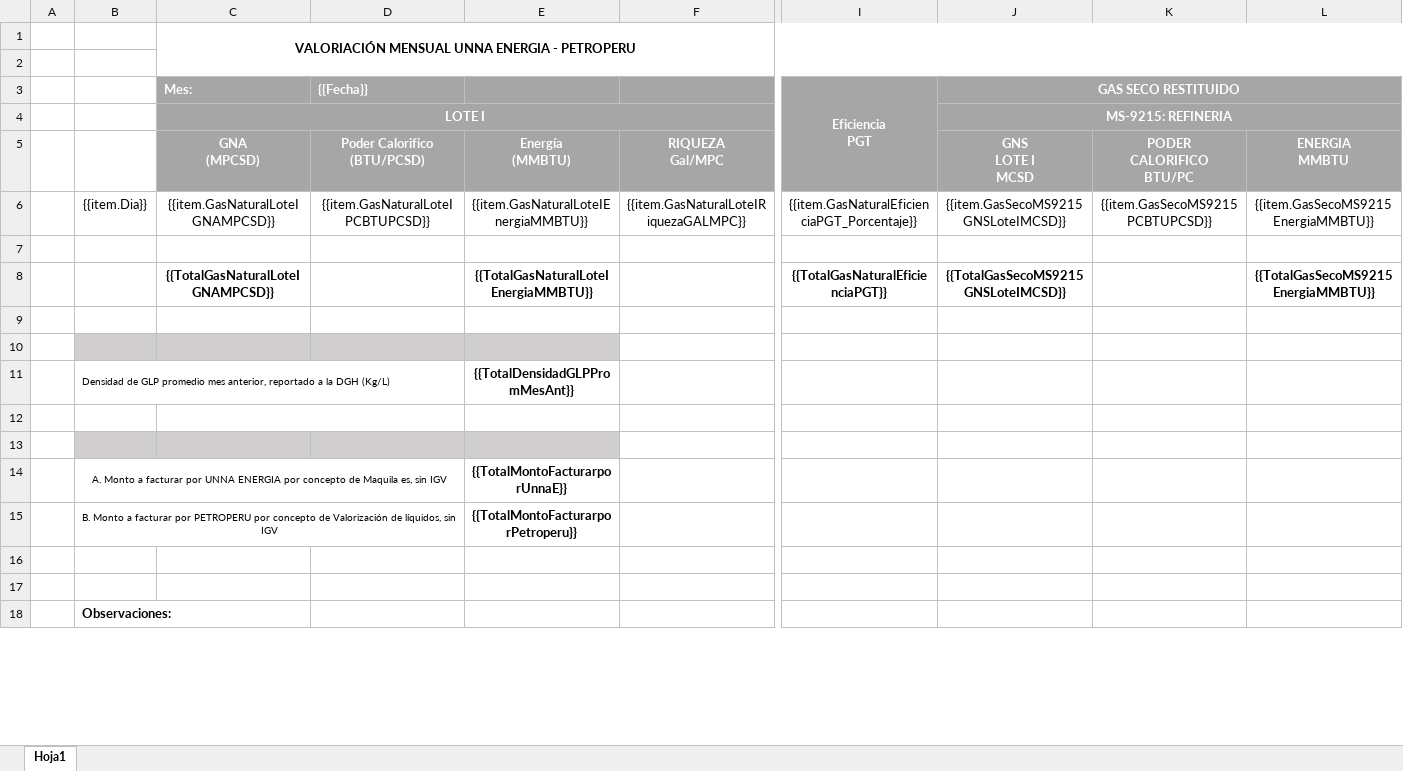
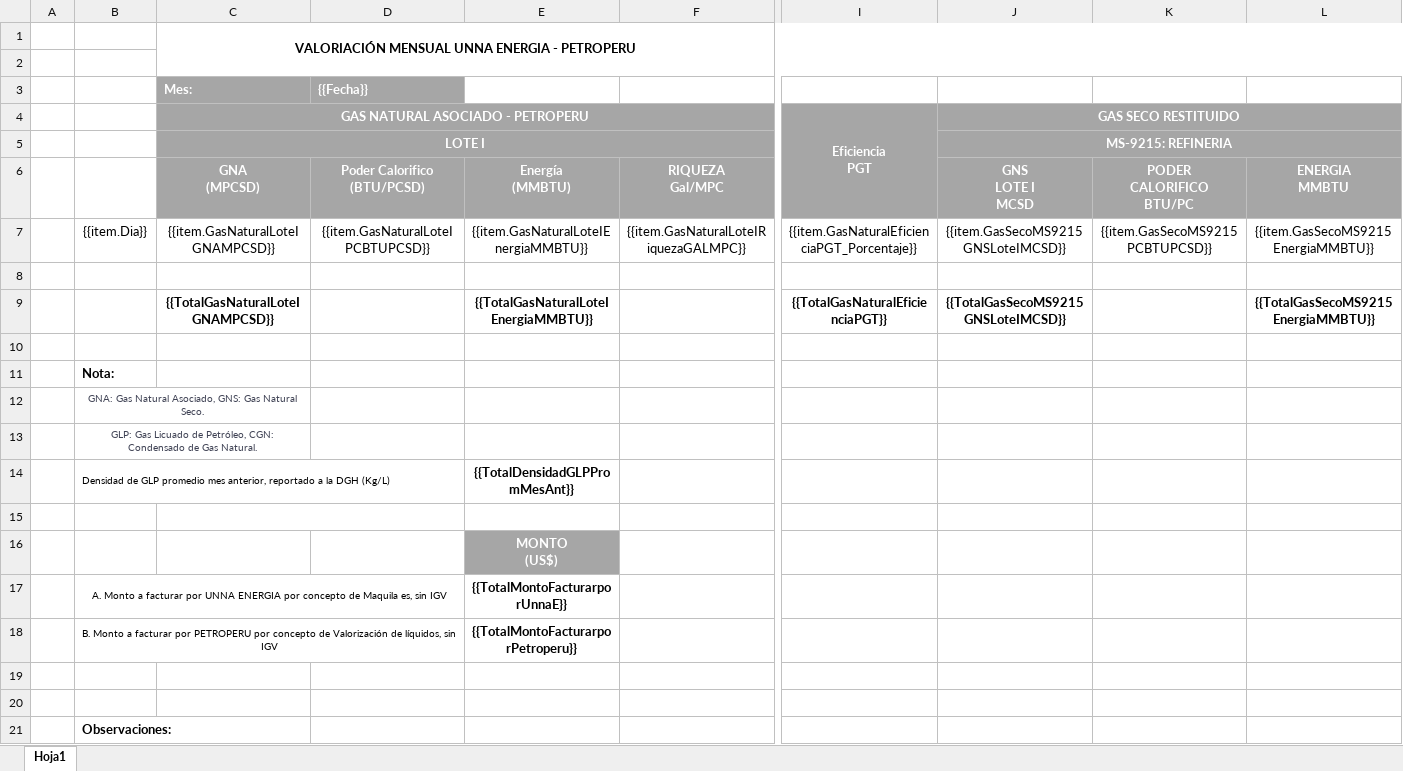
Before and after one commit to extspperu/UnnaReportesOperativos, an Excel workbook: Unna.OperationalReport.WebSite/wwwroot/plantillas/reporte/mensual/BoletadeValorizacionPetroperuLoteI.xlsx, sheet Hoja1, drawn as a sheet; only a part is shown, gaps mark what is left out; values as stored, in another font and other column widths than the file's, no borders; charts and pictures not drawn; removed rows and columns are numbered as before the commit, all else as after; rows hold the shown columns only; ↵ is a line break in a cell; the diff covers the shown part only; the diff names each change by its address in the sheet, - before the commit and + after, or states it on an @@ line.

```diff
--- a/Unna.OperationalReport.WebSite/wwwroot/plantillas/reporte/mensual/BoletadeValorizacionPetroperuLoteI.xlsx (sheet Hoja1)
+++ b/Unna.OperationalReport.WebSite/wwwroot/plantillas/reporte/mensual/BoletadeValorizacionPetroperuLoteI.xlsx (sheet Hoja1)
-E3:L3 fill: #A6A6A6
+E3:L3 fill: none
-I3: Eficiencia ↵ PGT
+I3: (empty)
-I3:I5 merged
-J3: GAS SECO RESTITUIDO
+J3: (empty)
-J3:L3 merged
+row 4:  |  | GAS NATURAL ASOCIADO - PETROPERU |  |  |  | Eficiencia ↵ PGT | GAS SECO RESTITUIDO
-B11: (empty)
+B11: Nota:
-B11:E11 fill: #D0CECE
+B11:E11 fill: none
+row 12:  | GNA: Gas Natural Asociado, GNS: Gas Natural Seco.
+row 13:  | GLP: Gas Licuado de Petróleo, CGN: Condensado de Gas Natural.
-B16:D16 fill: #D0CECE
+B16:D16 fill: none
-E16: (empty)
+E16: MONTO ↵ (US$)
-E16 fill: #D0CECE
+E16 fill: #A6A6A6
```
Also changed, not shown: cell formats elsewhere in this sheet, charts or pictures, Unna.OperationalReport.WebSite/wwwroot/plantillas/reporte/mensual/BoletadeValorizacionPetroperu.xlsx, Unna.OperationalReport.WebSite/wwwroot/plantillas/reporte/mensual/BoletadeValorizacionPetroperuLoteVI.xlsx, 8 other files.
